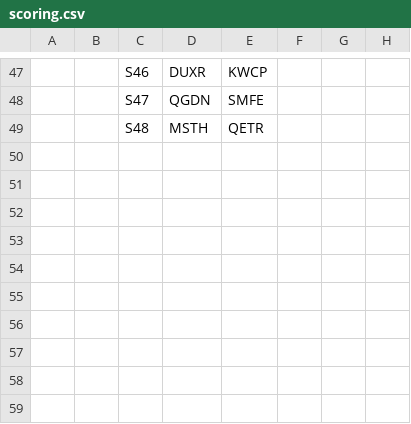
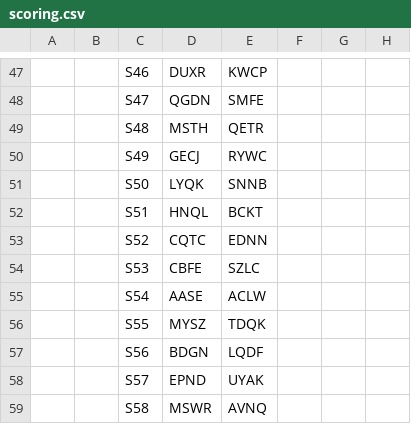
Before and after one commit to SnazzyGaz/creative-director, a CSV file: examples/blind-test/scoring.csv, drawn as a sheet; only a part is shown, gaps mark what is left out; the diff names each change by its address in the sheet, - before the commit and + after, or states it on an @@ line.

Commit message:
Blind test batch 5: briefs B41-B50 against unchanged v0.9.3, sheets S49-S58, fifth key hash

```diff
--- a/examples/blind-test/scoring.csv
+++ b/examples/blind-test/scoring.csv
+row 50:  |  | S49 | GECJ | RYWC
+row 51:  |  | S50 | LYQK | SNNB
+row 52:  |  | S51 | HNQL | BCKT
+row 53:  |  | S52 | CQTC | EDNN
+row 54:  |  | S53 | CBFE | SZLC
+row 55:  |  | S54 | AASE | ACLW
+row 56:  |  | S55 | MYSZ | TDQK
+row 57:  |  | S56 | BDGN | LQDF
+row 58:  |  | S57 | EPND | UYAK
+row 59:  |  | S58 | MSWR | AVNQ
```
Also changed, not shown: 7 other files.
